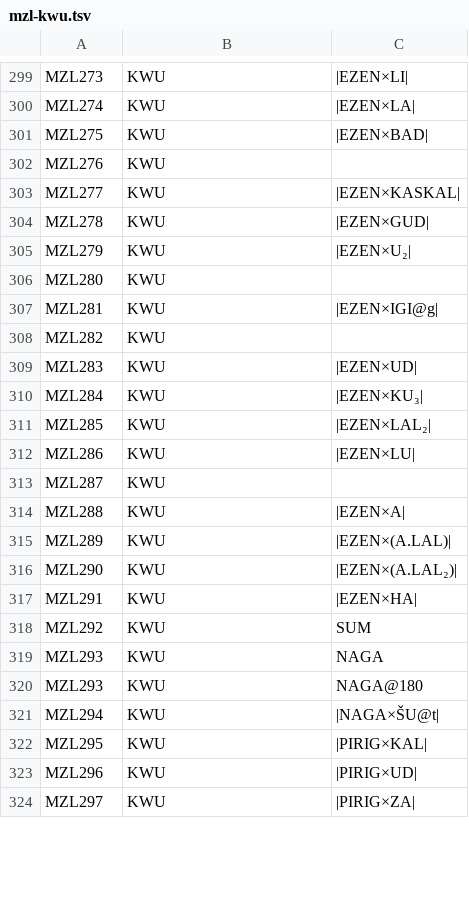
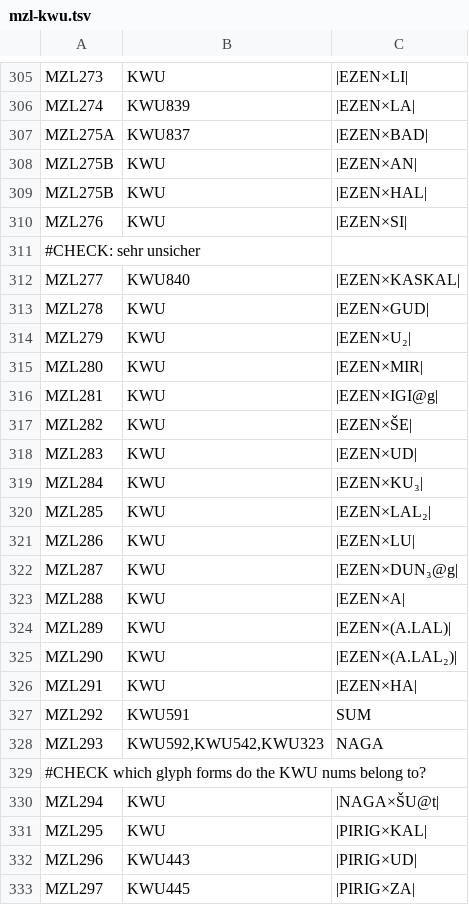
Before and after one commit to oracc/osl, a TSV file: 00etc/mzl-kwu.tsv, drawn as a sheet; only a part is shown, gaps mark what is left out; removed rows and columns are numbered as before the commit, all else as after; the diff covers the shown part only; the diff names each change by its address in the sheet, - before the commit and + after, or states it on an @@ line.

```diff
--- a/00etc/mzl-kwu.tsv
+++ b/00etc/mzl-kwu.tsv
-B306: KWU
+B306: KWU839
-A307: MZL275
+A307: MZL275A
-B307: KWU
+B307: KWU837
+row 308: MZL275B | KWU | |EZEN×AN
+row 309: MZL275B | KWU | |EZEN×HAL
-C310: (empty)
+C310: |EZEN×SI|
+row 311: #CHECK: sehr unsicher
-B312: KWU
+B312: KWU840
-C315: (empty)
+C315: |EZEN×MIR|
-C317: (empty)
+C317: |EZEN×ŠE|
-C322: (empty)
+C322: |EZEN×DUN₃@g|
-B327: KWU
+B327: KWU591
-B328: KWU
+B328: KWU592,KWU542,KWU323
-row 320: MZL293 | KWU | NAGA@180
+row 329: #CHECK which glyph forms do the KWU nums belong to?
-B332: KWU
+B332: KWU443
-B333: KWU
+B333: KWU445
```
Also changed, not shown: 13 added rows, 4 removed rows and 68 edited cells elsewhere in this file.
